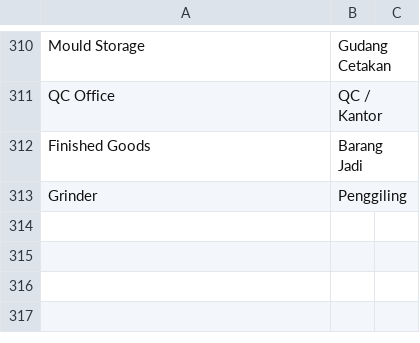
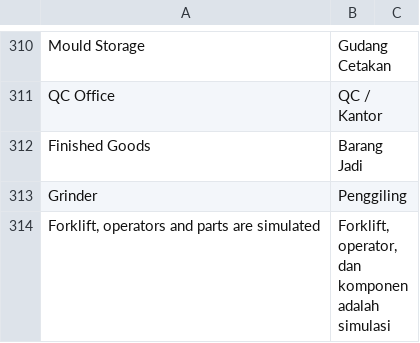
Before and after one commit to delta-anugrah/erp-internal, a CSV file: erp_internal/translations/id.csv, drawn as a sheet; only a part is shown, gaps mark what is left out; the diff names each change by its address in the sheet, - before the commit and + after, or states it on an @@ line.

Commit message:
feat(lantai): operators, parts and a forklift (simulated)

```diff
--- a/erp_internal/translations/id.csv
+++ b/erp_internal/translations/id.csv
+row 314: Forklift, operators and parts are simulated | Forklift, operator, dan komponen adalah simulasi
```
Also changed, not shown: 6 other files.
